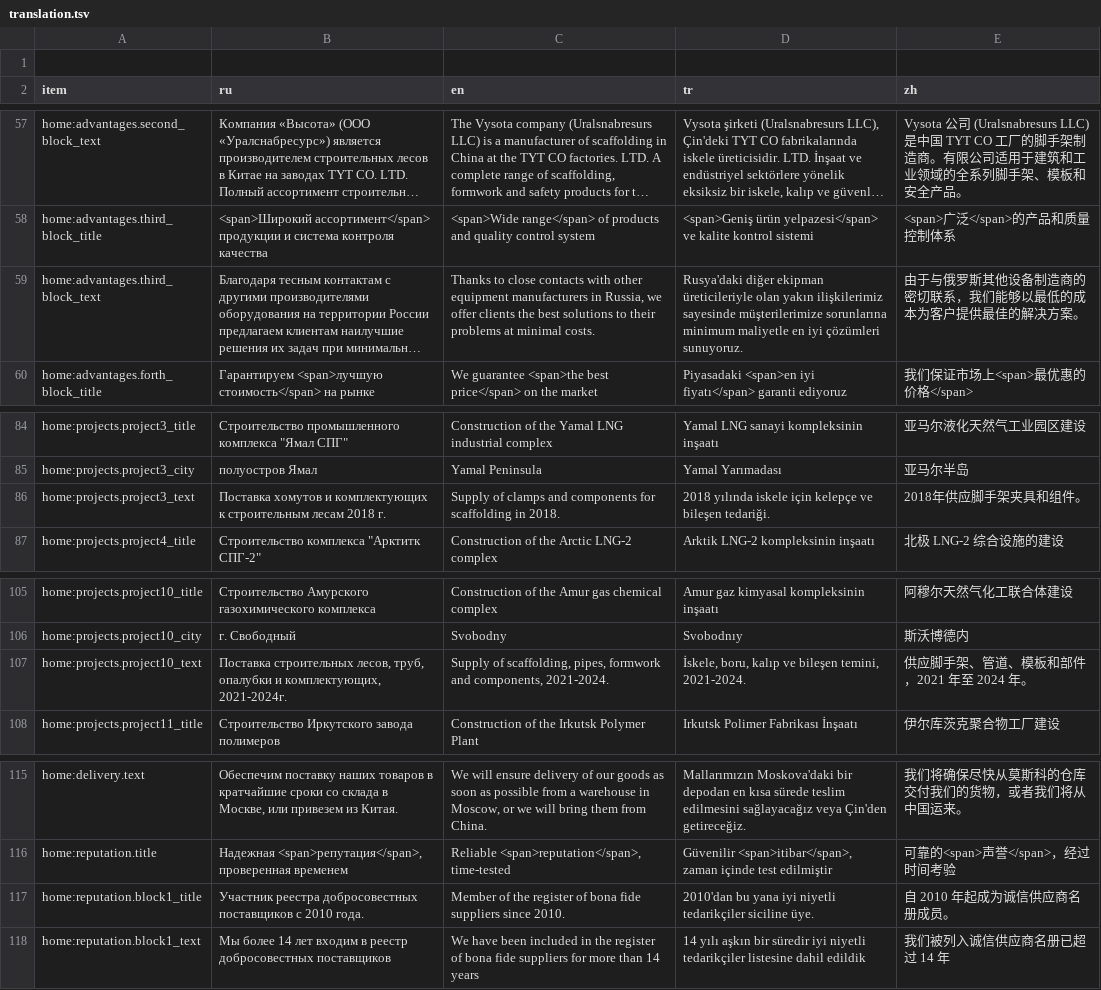
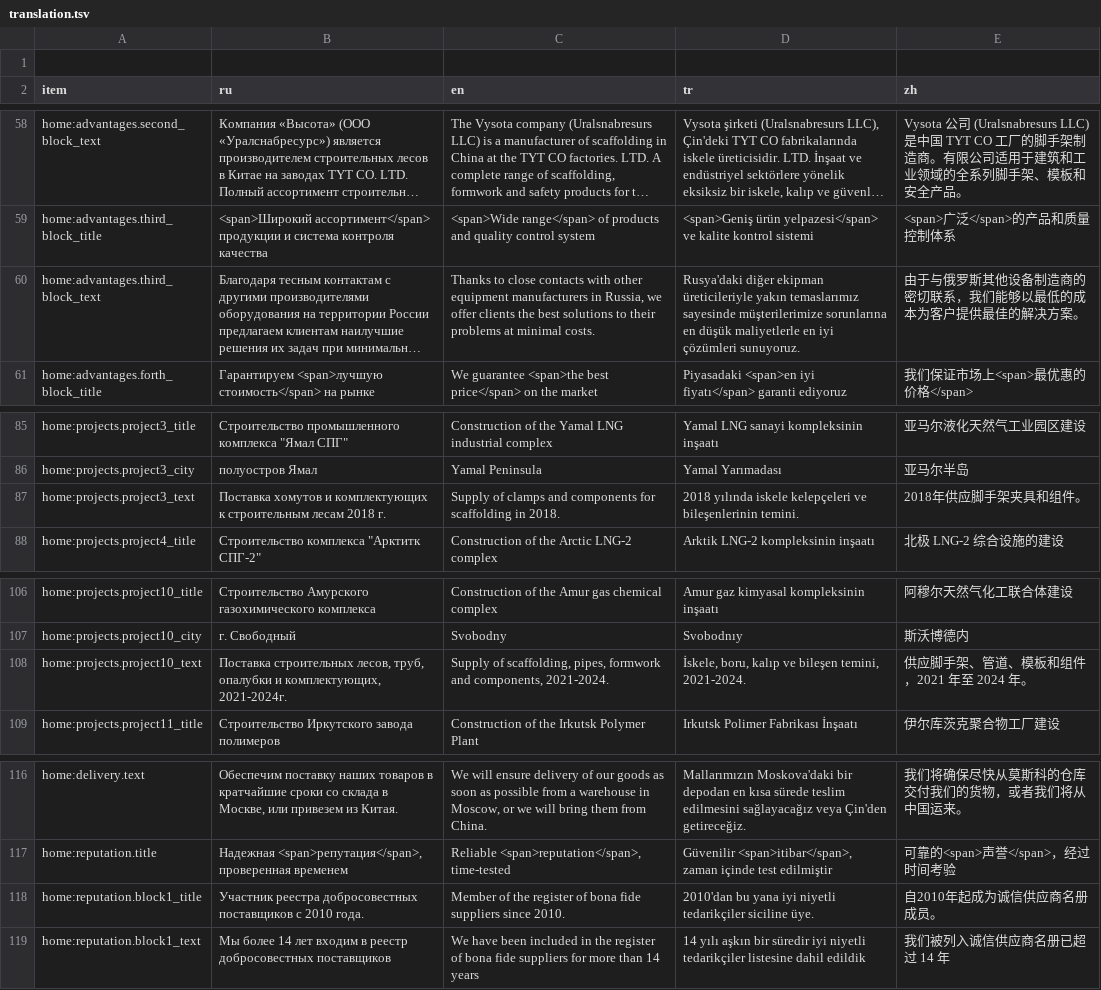
Before and after one commit to lyapkin/visota-front, a TSV file: src/locales/script/translation.tsv, drawn as a sheet; only a part is shown, gaps mark what is left out; long unchanged cells end in …; addresses are those after the commit; the diff covers the shown part only; the diff names each change by its address in the sheet, - before the commit and + after, or states it on an @@ line.

```diff
--- a/src/locales/script/translation.tsv
+++ b/src/locales/script/translation.tsv
-D60 (tr): …ekipman üreticileriyle olan yakın ilişkilerimiz sayesinde müşterilerimize sorunlarına minimum maliyetle en iyi…
+D60 (tr): …ekipman üreticileriyle yakın temaslarımız sayesinde müşterilerimize sorunlarına en düşük maliyetlerle en iyi…
-D87 (tr): …yılında iskele için kelepçe ve bileşen tedariği.
+D87 (tr): …yılında iskele kelepçeleri ve bileşenlerinin temini.
-E108 (zh): 供应脚手架、管道、模板和部件，2021 年至 2024 年。
+E108 (zh): 供应脚手架、管道、模板和组件，2021 年至 2024 年。
-E118 (zh): 自 2010 年起成为诚信供应商名册成员。
+E118 (zh): 自2010年起成为诚信供应商名册成员。
```
Also changed, not shown: 1 added row and 17 edited cells elsewhere in this file, 32 other files.
